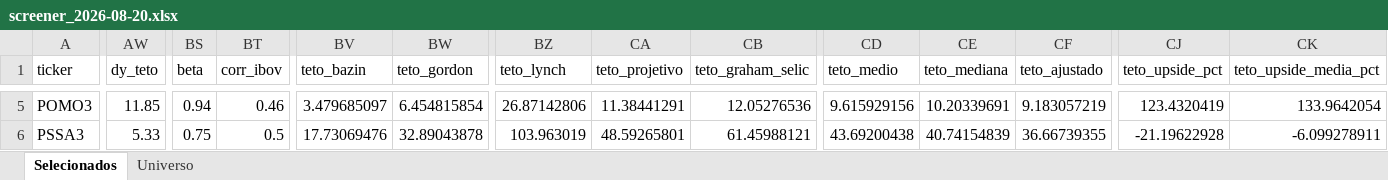
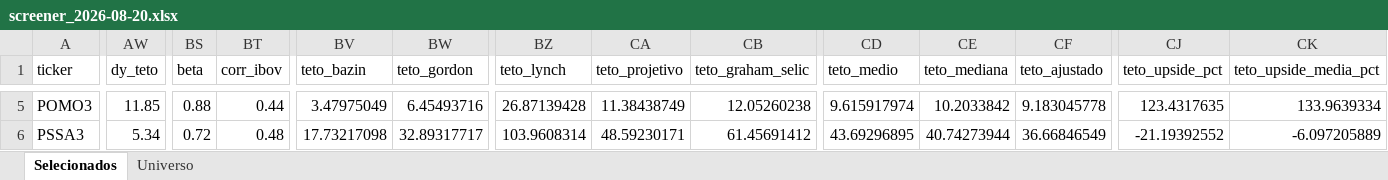
Before and after one commit to henriquebdasilva/screener-b3, an Excel workbook: reports/screener_2026-08-20.xlsx, sheet Selecionados, drawn as a sheet; only a part is shown, gaps mark what is left out; values as stored, in another font and other column widths than the file's, no borders; the diff covers the shown part only; the diff names each change by its address in the sheet, - before the commit and + after, or states it on an @@ line.

```diff
--- a/reports/screener_2026-08-20.xlsx (sheet Selecionados)
+++ b/reports/screener_2026-08-20.xlsx (sheet Selecionados)
-BS5 (beta): 0.94
+BS5 (beta): 0.88
-BT5 (corr_ibov): 0.46
+BT5 (corr_ibov): 0.44
-BV5 (teto_bazin): 3.479685097
+BV5 (teto_bazin): 3.47975049
-BW5 (teto_gordon): 6.454815854
+BW5 (teto_gordon): 6.45493716
-BZ5 (teto_lynch): 26.87142806
+BZ5 (teto_lynch): 26.87139428
-CA5 (teto_projetivo): 11.38441291
+CA5 (teto_projetivo): 11.38438749
-CB5 (teto_graham_selic): 12.05276536
+CB5 (teto_graham_selic): 12.05260238
-CD5 (teto_medio): 9.615929156
+CD5 (teto_medio): 9.615917974
-CE5 (teto_mediana): 10.20339691
+CE5 (teto_mediana): 10.2033842
-CF5 (teto_ajustado): 9.183057219
+CF5 (teto_ajustado): 9.183045778
-CJ5 (teto_upside_pct): 123.4320419
+CJ5 (teto_upside_pct): 123.4317635
-CK5 (teto_upside_media_pct): 133.9642054
+CK5 (teto_upside_media_pct): 133.9639334
-AW6 (dy_teto): 5.33
+AW6 (dy_teto): 5.34
-BS6 (beta): 0.75
+BS6 (beta): 0.72
-BT6 (corr_ibov): 0.5
+BT6 (corr_ibov): 0.48
-BV6 (teto_bazin): 17.73069476
+BV6 (teto_bazin): 17.73217098
-BW6 (teto_gordon): 32.89043878
+BW6 (teto_gordon): 32.89317717
-BZ6 (teto_lynch): 103.963019
+BZ6 (teto_lynch): 103.9608314
-CA6 (teto_projetivo): 48.59265801
+CA6 (teto_projetivo): 48.59230171
-CB6 (teto_graham_selic): 61.45988121
+CB6 (teto_graham_selic): 61.45691412
-CD6 (teto_medio): 43.69200438
+CD6 (teto_medio): 43.69296895
-CE6 (teto_mediana): 40.74154839
+CE6 (teto_mediana): 40.74273944
-CF6 (teto_ajustado): 36.66739355
+CF6 (teto_ajustado): 36.66846549
-CJ6 (teto_upside_pct): -21.19622928
+CJ6 (teto_upside_pct): -21.19392552
-CK6 (teto_upside_media_pct): -6.099278911
+CK6 (teto_upside_media_pct): -6.097205889
```
Also changed, not shown: 285 edited cells elsewhere in this sheet, sheet Universo, 4 other files.
